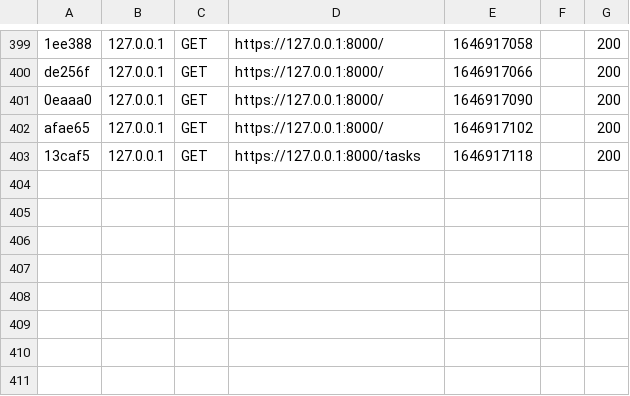
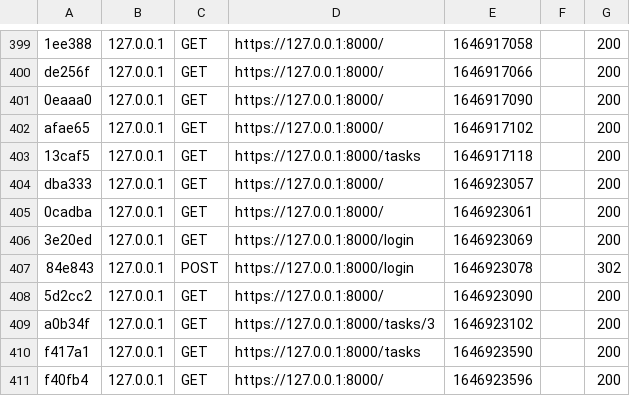
Before and after one commit to avamdui/TODOLIST, a CSV file: var/cache/dev/profiler/index.csv, drawn as a sheet; only a part is shown, gaps mark what is left out; the diff names each change by its address in the sheet, - before the commit and + after, or states it on an @@ line.

```diff
--- a/var/cache/dev/profiler/index.csv
+++ b/var/cache/dev/profiler/index.csv
+row 404: dba333 | 127.0.0.1 | GET | https://127.0.0.1:8000/ | 1646923057 |  | 200
+row 405: 0cadba | 127.0.0.1 | GET | https://127.0.0.1:8000/ | 1646923061 |  | 200
+row 406: 3e20ed | 127.0.0.1 | GET | https://127.0.0.1:8000/login | 1646923069 |  | 200
+row 407: 84e843 | 127.0.0.1 | POST | https://127.0.0.1:8000/login | 1646923078 |  | 302
+row 408: 5d2cc2 | 127.0.0.1 | GET | https://127.0.0.1:8000/ | 1646923090 |  | 200
+row 409: a0b34f | 127.0.0.1 | GET | https://127.0.0.1:8000/tasks/3 | 1646923102 |  | 200
+row 410: f417a1 | 127.0.0.1 | GET | https://127.0.0.1:8000/tasks | 1646923590 |  | 200
+row 411: f40fb4 | 127.0.0.1 | GET | https://127.0.0.1:8000/ | 1646923596 |  | 200
```
Also changed, not shown: 14 other files.
